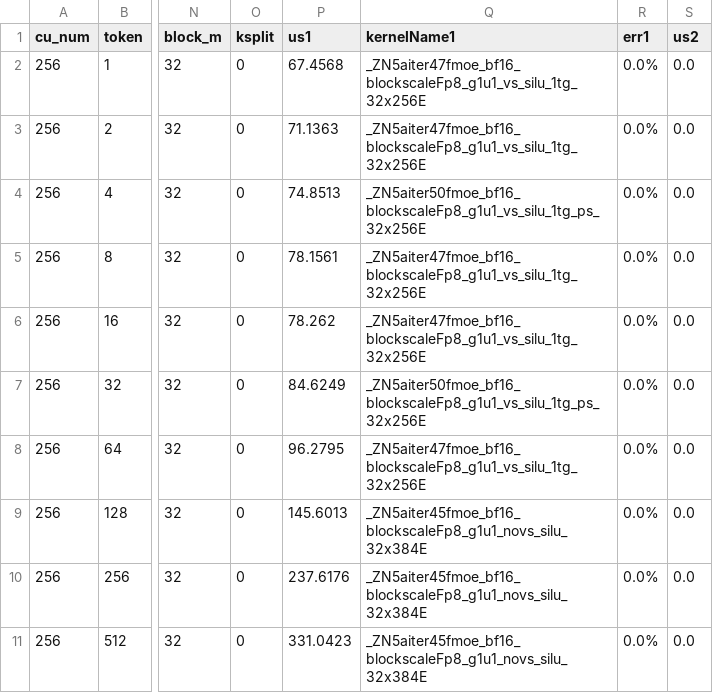
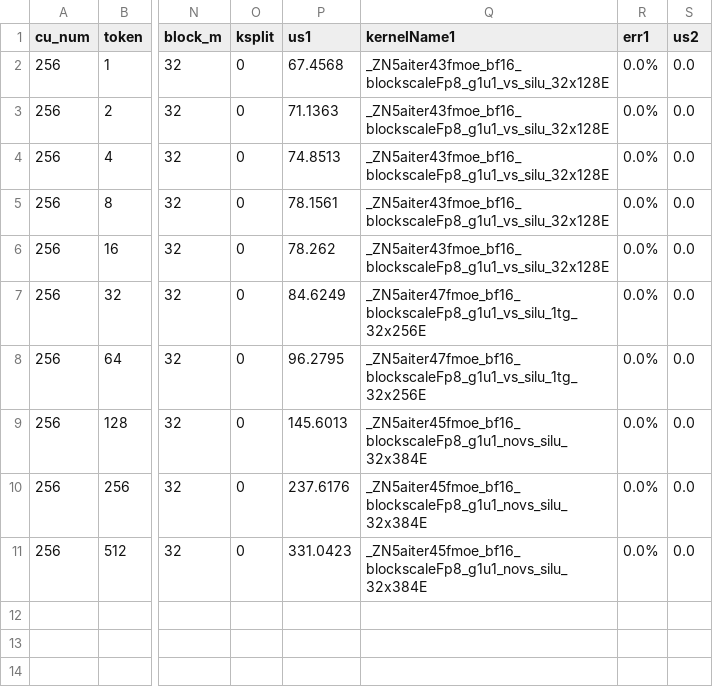
Before and after one commit to gronsti-amd/aiter, a CSV file: aiter/configs/model_configs/a8w8_blockscale_tuned_fmoe_qwen3_235b.csv, drawn as a sheet; only a part is shown, gaps mark what is left out; the diff names each change by its address in the sheet, - before the commit and + after, or states it on an @@ line.

Commit message:
gdd 32x128 kernel and print for input token count

```diff
--- a/aiter/configs/model_configs/a8w8_blockscale_tuned_fmoe_qwen3_235b.csv
+++ b/aiter/configs/model_configs/a8w8_blockscale_tuned_fmoe_qwen3_235b.csv
-Q2:Q3 (kernelName1): _ZN5aiter47fmoe_bf16_blockscaleFp8_g1u1_vs_silu_1tg_32x256E
+Q2:Q3 (kernelName1): _ZN5aiter43fmoe_bf16_blockscaleFp8_g1u1_vs_silu_32x128E
-Q4 (kernelName1): _ZN5aiter50fmoe_bf16_blockscaleFp8_g1u1_vs_silu_1tg_ps_32x256E
+Q4 (kernelName1): _ZN5aiter43fmoe_bf16_blockscaleFp8_g1u1_vs_silu_32x128E
-Q5:Q6 (kernelName1): _ZN5aiter47fmoe_bf16_blockscaleFp8_g1u1_vs_silu_1tg_32x256E
+Q5:Q6 (kernelName1): _ZN5aiter43fmoe_bf16_blockscaleFp8_g1u1_vs_silu_32x128E
-Q7 (kernelName1): _ZN5aiter50fmoe_bf16_blockscaleFp8_g1u1_vs_silu_1tg_ps_32x256E
+Q7 (kernelName1): _ZN5aiter47fmoe_bf16_blockscaleFp8_g1u1_vs_silu_1tg_32x256E
```
Also changed, not shown: 5 other files.
